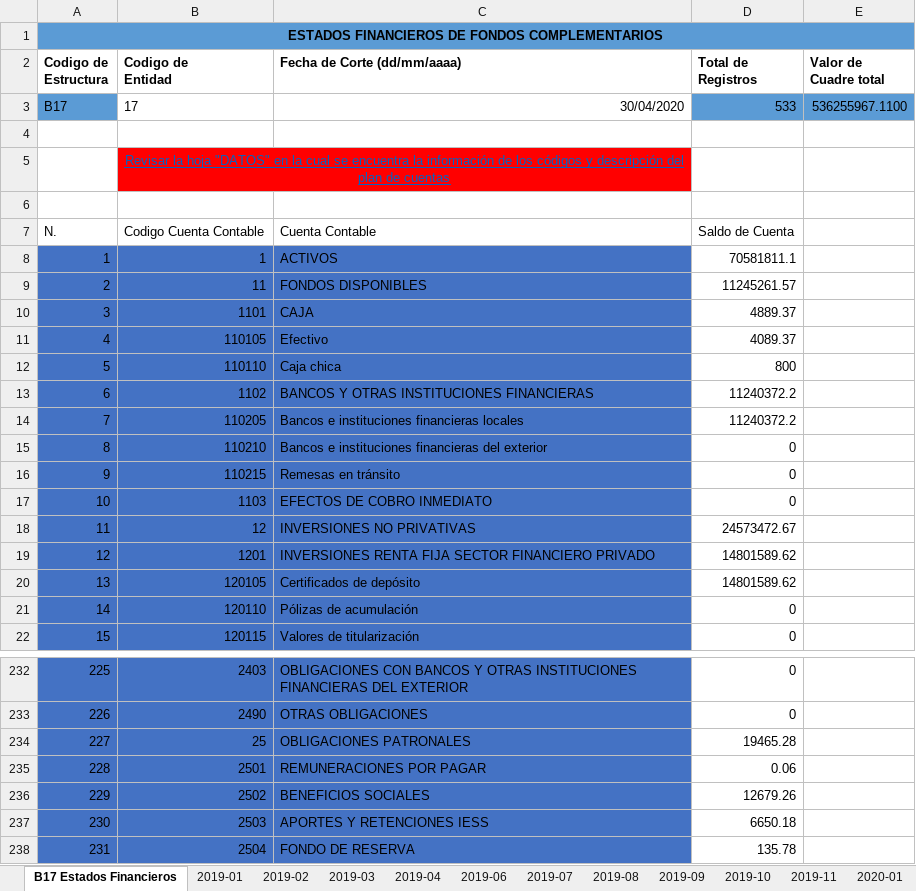
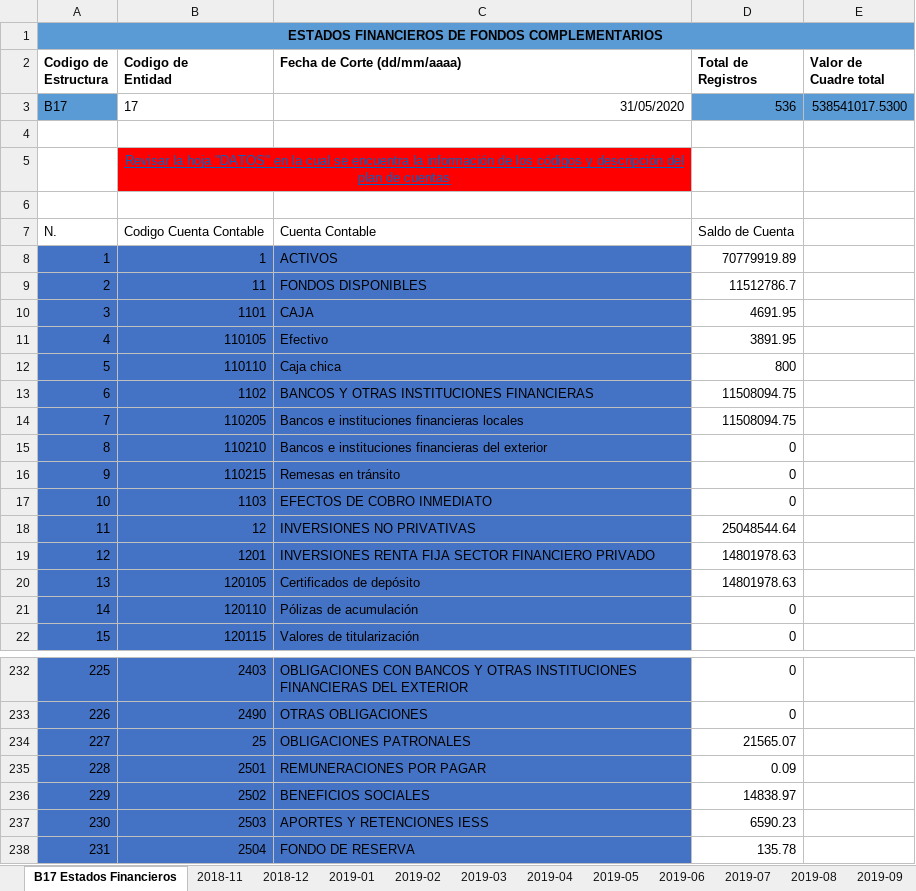
Before and after one commit to mannyalbert81/rp_c, an Excel workbook: DOCUMENTOS_GENERADOS/ESTRUCTURAS/BIESS/B17/PLANTILLA 17-2020-03-B1728042020.xlsx, sheet B17 Estados Financieros, drawn as a sheet; only a part is shown, gaps mark what is left out; values as stored, in another font and other column widths than the file's, no borders; table styles not drawn; the diff covers the shown part only; the diff names each change by its address in the sheet, - before the commit and + after, or states it on an @@ line.

```diff
--- a/DOCUMENTOS_GENERADOS/ESTRUCTURAS/BIESS/B17/PLANTILLA 17-2020-03-B1728042020.xlsx (sheet B17 Estados Financieros)
+++ b/DOCUMENTOS_GENERADOS/ESTRUCTURAS/BIESS/B17/PLANTILLA 17-2020-03-B1728042020.xlsx (sheet B17 Estados Financieros)
+sheet tab: 2018-11
+sheet tab: 2018-12
+sheet tab: 2019-05
-C3 (Fecha de Corte (dd/mm/aaaa)): 30/04/2020
+C3 (Fecha de Corte (dd/mm/aaaa)): 31/05/2020
-D3 (Total de Registros): 533
+D3 (Total de Registros): 536
-E3 (Valor de Cuadre total): 536255967.1100
+E3 (Valor de Cuadre total): 538541017.5300
-D8 (Total de Registros): 70581811.1
+D8 (Total de Registros): 70779919.89
-D9 (Total de Registros): 11245261.57
+D9 (Total de Registros): 11512786.7
-D10 (Total de Registros): 4889.37
+D10 (Total de Registros): 4691.95
-D11 (Total de Registros): 4089.37
+D11 (Total de Registros): 3891.95
-D13:D14 (Total de Registros): 11240372.2
+D13:D14 (Total de Registros): 11508094.75
-D18 (Total de Registros): 24573472.67
+D18 (Total de Registros): 25048544.64
-D19:D20 (Total de Registros): 14801589.62
+D19:D20 (Total de Registros): 14801978.63
-D234 (Total de Registros): 19465.28
+D234 (Total de Registros): 21565.07
-D235 (Total de Registros): 0.06
+D235 (Total de Registros): 0.09
-D236 (Total de Registros): 12679.26
+D236 (Total de Registros): 14838.97
-D237 (Total de Registros): 6650.18
+D237 (Total de Registros): 6590.23
```
Also changed, not shown: 97 edited cells elsewhere in this sheet, sheet 2019-11, sheet 2020-04, sheet 2019-04, sheet 2019-06, sheet 2019-08, sheet 2019-01, 7 more sheets, other sheet tabs, formulas that keep their value, 29 other files.
